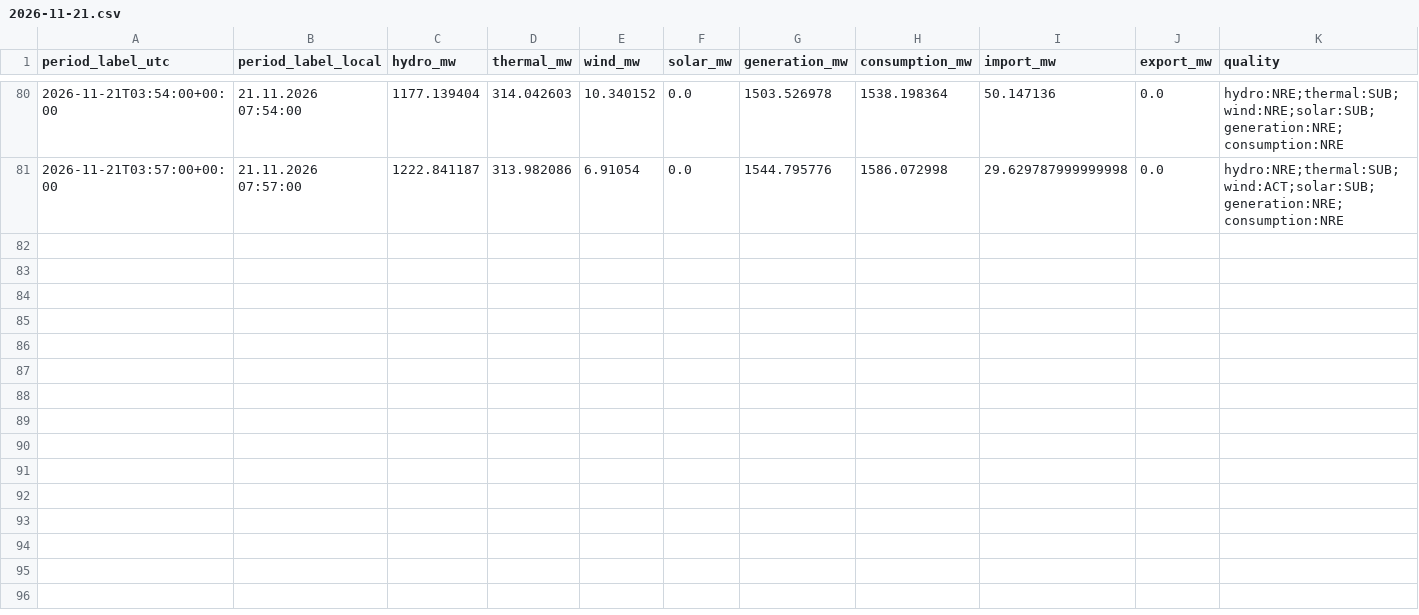
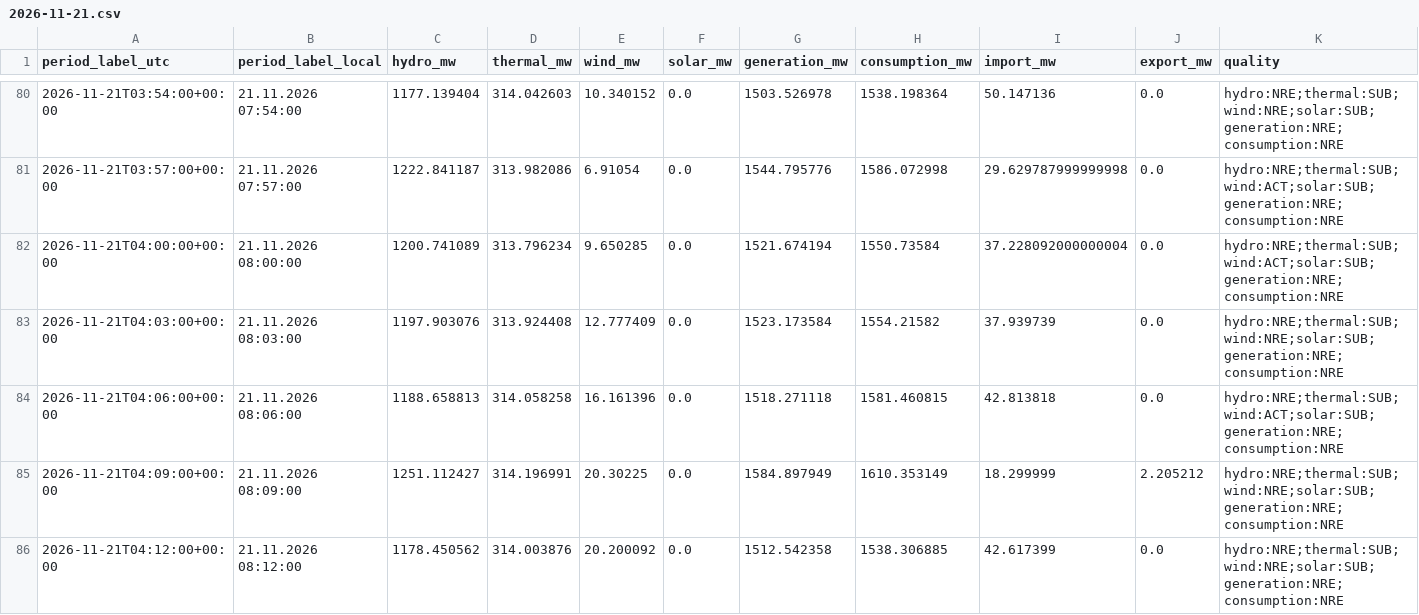
Before and after one commit to GiorgiKhorbaladze/Georgia-WindCast, a CSV file: balance/2026/11/2026-11-21.csv, drawn as a sheet; only a part is shown, gaps mark what is left out; rows hold the shown columns only; the diff names each change by its address in the sheet, - before the commit and + after, or states it on an @@ line.

```diff
--- a/balance/2026/11/2026-11-21.csv
+++ b/balance/2026/11/2026-11-21.csv
+row 82: 2026-11-21T04:00:00+00:00 | 21.11.2026 08:00:00 | 1200.741089 | 313.796234 | 9.650285 | 0.0 | 1521.674194 | 1550.73584 | 37.228092000000004 | 0.0 | hydro:NRE;thermal:SUB;wind:ACT;solar:SUB;generation:NRE;consumption:NRE
+row 83: 2026-11-21T04:03:00+00:00 | 21.11.2026 08:03:00 | 1197.903076 | 313.924408 | 12.777409 | 0.0 | 1523.173584 | 1554.21582 | 37.939739 | 0.0 | hydro:NRE;thermal:SUB;wind:NRE;solar:SUB;generation:NRE;consumption:NRE
+row 84: 2026-11-21T04:06:00+00:00 | 21.11.2026 08:06:00 | 1188.658813 | 314.058258 | 16.161396 | 0.0 | 1518.271118 | 1581.460815 | 42.813818 | 0.0 | hydro:NRE;thermal:SUB;wind:ACT;solar:SUB;generation:NRE;consumption:NRE
+row 85: 2026-11-21T04:09:00+00:00 | 21.11.2026 08:09:00 | 1251.112427 | 314.196991 | 20.30225 | 0.0 | 1584.897949 | 1610.353149 | 18.299999 | 2.205212 | hydro:NRE;thermal:SUB;wind:NRE;solar:SUB;generation:NRE;consumption:NRE
+row 86: 2026-11-21T04:12:00+00:00 | 21.11.2026 08:12:00 | 1178.450562 | 314.003876 | 20.200092 | 0.0 | 1512.542358 | 1538.306885 | 42.617399 | 0.0 | hydro:NRE;thermal:SUB;wind:NRE;solar:SUB;generation:NRE;consumption:NRE
```
Also changed, not shown: gse/2026/11/2026-11-21.csv, 6 other files.
